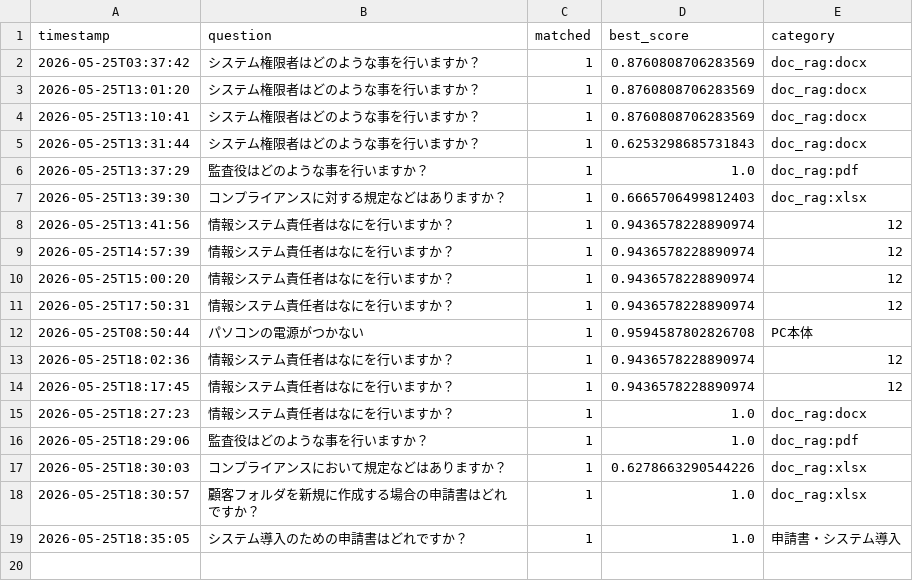
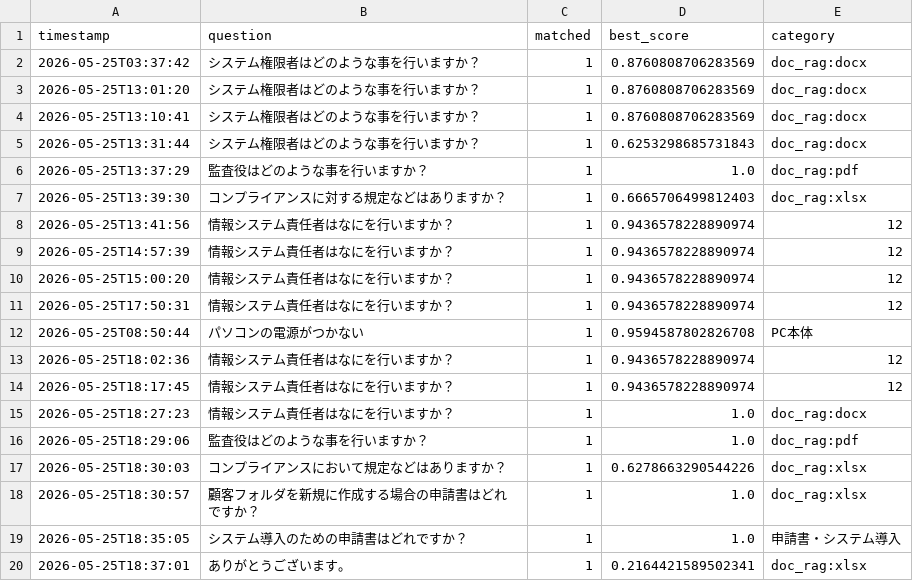
Before and after one commit to Hisa888/helpdesk_ai, a CSV file: streamlit_data/tenants/demo/logs/interactions_20260525.csv, drawn as a sheet; the diff names each change by its address in the sheet, - before the commit and + after, or states it on an @@ line.

Commit message:
Update log: tenants/demo/logs/interactions_20260525.csv

```diff
--- a/streamlit_data/tenants/demo/logs/interactions_20260525.csv
+++ b/streamlit_data/tenants/demo/logs/interactions_20260525.csv
+row 20: 2026-05-25T18:37:01 | ありがとうございます。 | 1 | 0.2164421589502341 | doc_rag:xlsx
```
